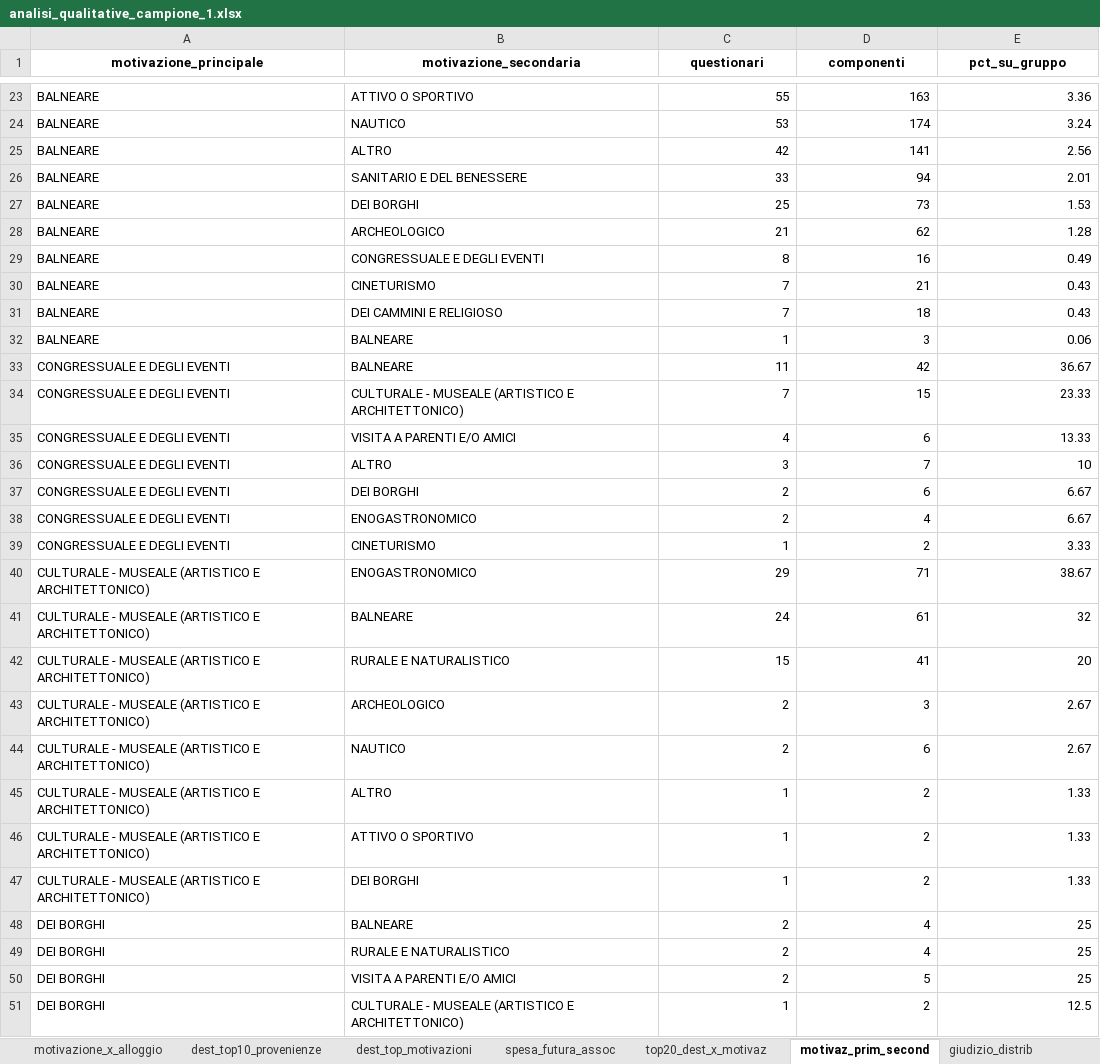
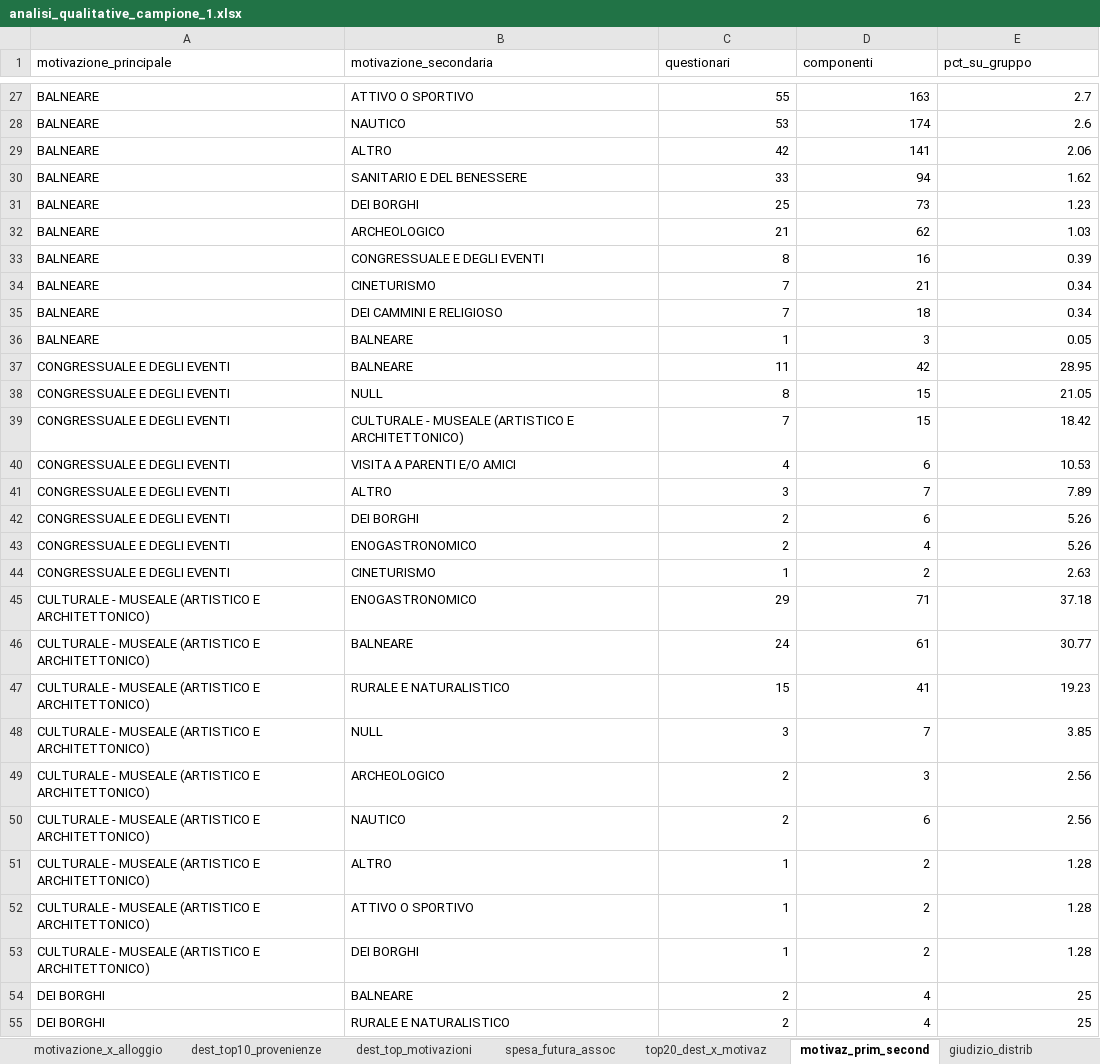
Before and after one commit to salvatoreazzena/questionari2025, an Excel workbook: analisi_qualitative_campione_1.xlsx, sheet motivaz_prim_second, drawn as a sheet; only a part is shown, gaps mark what is left out; the shorter side is filled out with more unchanged rows; values as stored, in another font and other column widths than the file's, no borders; addresses are those after the commit; the diff covers the shown part only; the diff names each change by its address in the sheet, - before the commit and + after, or states it on an @@ line.

```diff
--- a/analisi_qualitative_campione_1.xlsx (sheet motivaz_prim_second)
+++ b/analisi_qualitative_campione_1.xlsx (sheet motivaz_prim_second)
@@ A1:E1 bold: on → off, alignment: center → left @@
-E27 (pct_su_gruppo): 3.36
+E27 (pct_su_gruppo): 2.7
-E28 (pct_su_gruppo): 3.24
+E28 (pct_su_gruppo): 2.6
-E29 (pct_su_gruppo): 2.56
+E29 (pct_su_gruppo): 2.06
-E30 (pct_su_gruppo): 2.01
+E30 (pct_su_gruppo): 1.62
-E31 (pct_su_gruppo): 1.53
+E31 (pct_su_gruppo): 1.23
-E32 (pct_su_gruppo): 1.28
+E32 (pct_su_gruppo): 1.03
-E33 (pct_su_gruppo): 0.49
+E33 (pct_su_gruppo): 0.39
-E34:E35 (pct_su_gruppo): 0.43
+E34:E35 (pct_su_gruppo): 0.34
-E36 (pct_su_gruppo): 0.06
+E36 (pct_su_gruppo): 0.05
-E37 (pct_su_gruppo): 36.67
+E37 (pct_su_gruppo): 28.95
+row 38: CONGRESSUALE E DEGLI EVENTI | NULL | 8 | 15 | 21.05
-E39 (pct_su_gruppo): 23.33
+E39 (pct_su_gruppo): 18.42
-E40 (pct_su_gruppo): 13.33
+E40 (pct_su_gruppo): 10.53
-E41 (pct_su_gruppo): 10
+E41 (pct_su_gruppo): 7.89
-E42:E43 (pct_su_gruppo): 6.67
+E42:E43 (pct_su_gruppo): 5.26
-E44 (pct_su_gruppo): 3.33
+E44 (pct_su_gruppo): 2.63
-E45 (pct_su_gruppo): 38.67
+E45 (pct_su_gruppo): 37.18
-E46 (pct_su_gruppo): 32
+E46 (pct_su_gruppo): 30.77
-E47 (pct_su_gruppo): 20
+E47 (pct_su_gruppo): 19.23
+row 48: CULTURALE - MUSEALE (ARTISTICO E ARCHITETTONICO) | NULL | 3 | 7 | 3.85
-E49:E50 (pct_su_gruppo): 2.67
+E49:E50 (pct_su_gruppo): 2.56
-E51:E53 (pct_su_gruppo): 1.33
+E51:E53 (pct_su_gruppo): 1.28
```
Also changed, not shown: 9 added rows and 61 edited cells elsewhere in this sheet, sheet giudizio_top15_dest, sheet audit_dissenso, sheet audit_apprezzamenti, sheet dissenso_top20, sheet dissenso_temi, sheet punti_forza_top20, 16 more sheets, analisi_preliminare_campione_sardi.xlsx, 3 other files.
